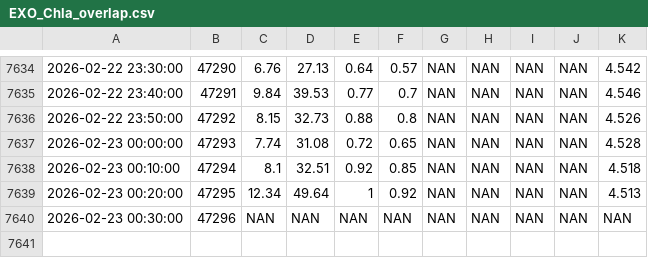
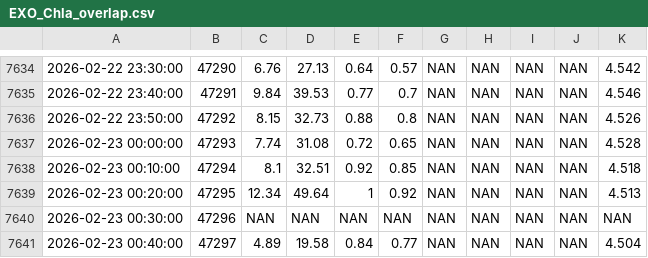
Before and after one commit to FLARE-forecast/FCRE-data, a CSV file: EXO_Chla_overlap.csv, drawn as a sheet; only a part is shown, gaps mark what is left out.

```diff
--- a/EXO_Chla_overlap.csv
+++ b/EXO_Chla_overlap.csv
@@ -7640 +7640,2 @@
 "2026-02-23 00:30:00",47296,"NAN","NAN","NAN","NAN","NAN","NAN","NAN","NAN","NAN"
+"2026-02-23 00:40:00",47297,4.89,19.58,0.84,0.77,"NAN","NAN","NAN","NAN",4.504
```
Also changed, not shown: 1 other file.
